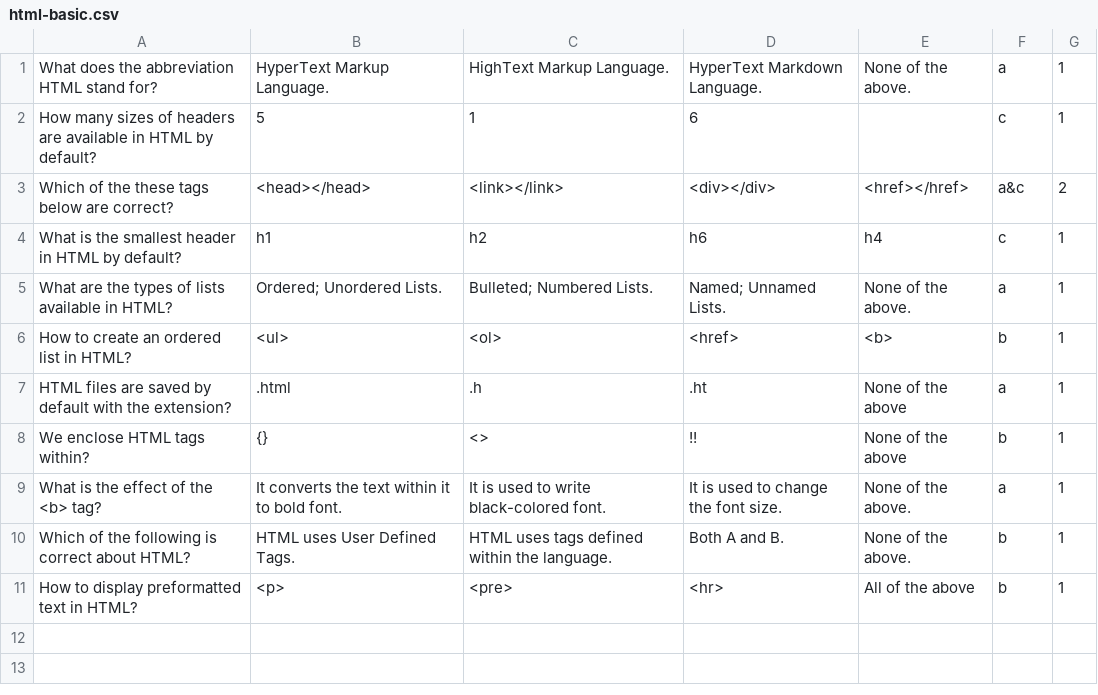
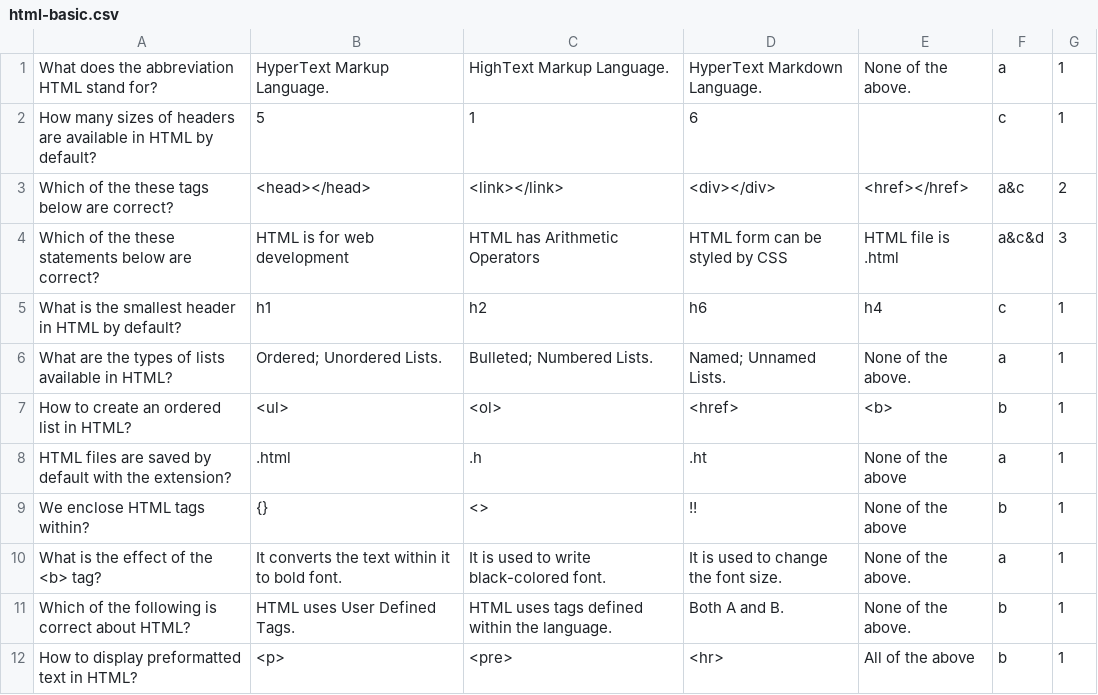
Before and after one commit to radwija/mcq-system-java, a CSV file: src/mcq/html-basic.csv, drawn as a sheet.

```diff
--- a/src/mcq/html-basic.csv
+++ b/src/mcq/html-basic.csv
@@ -3,2 +3,3 @@ How many sizes of headers are available in HTML by default?,5,1,6,,c,1
 Which of the these tags below are correct?,<head></head>,<link></link>,<div></div>,<href></href>,a&c,2
+Which of the these statements below are correct?,HTML is for web development,HTML has Arithmetic Operators,HTML form can be styled by CSS,HTML file is .html,a&c&d,3
 What is the smallest header in HTML by default?,h1,h2,h6,h4,c,1
```
Also changed, not shown: out/production/Summative-MCQ Project/mcq/html-basic.csv, 2 other files.
